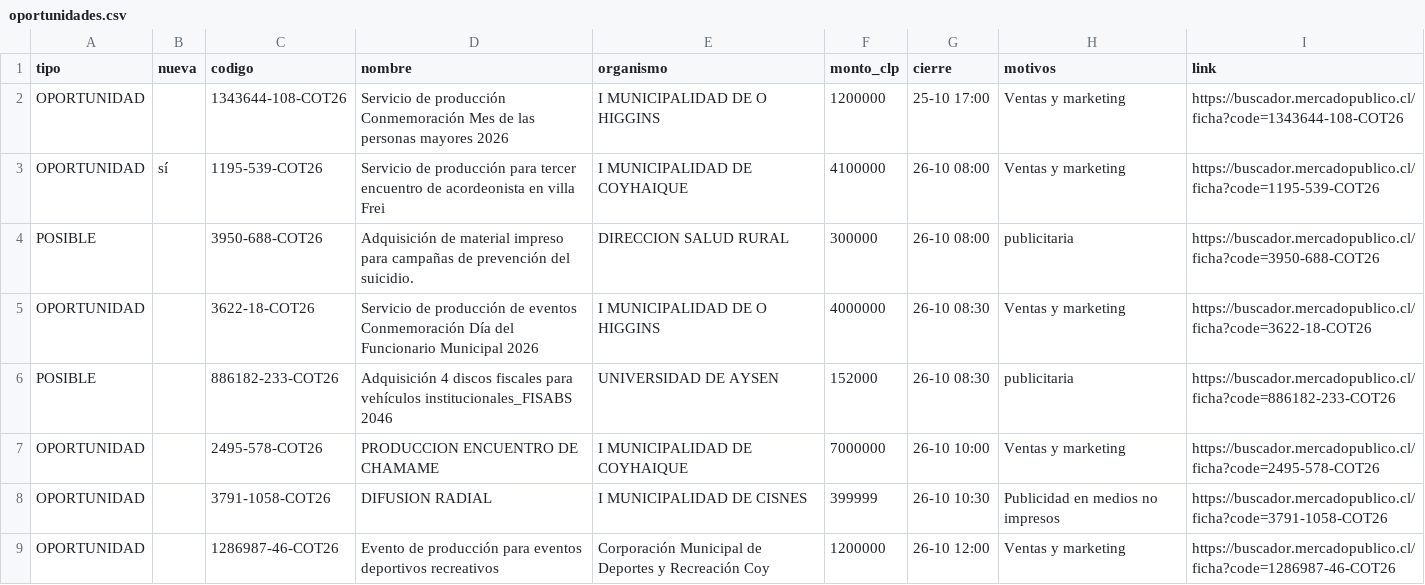
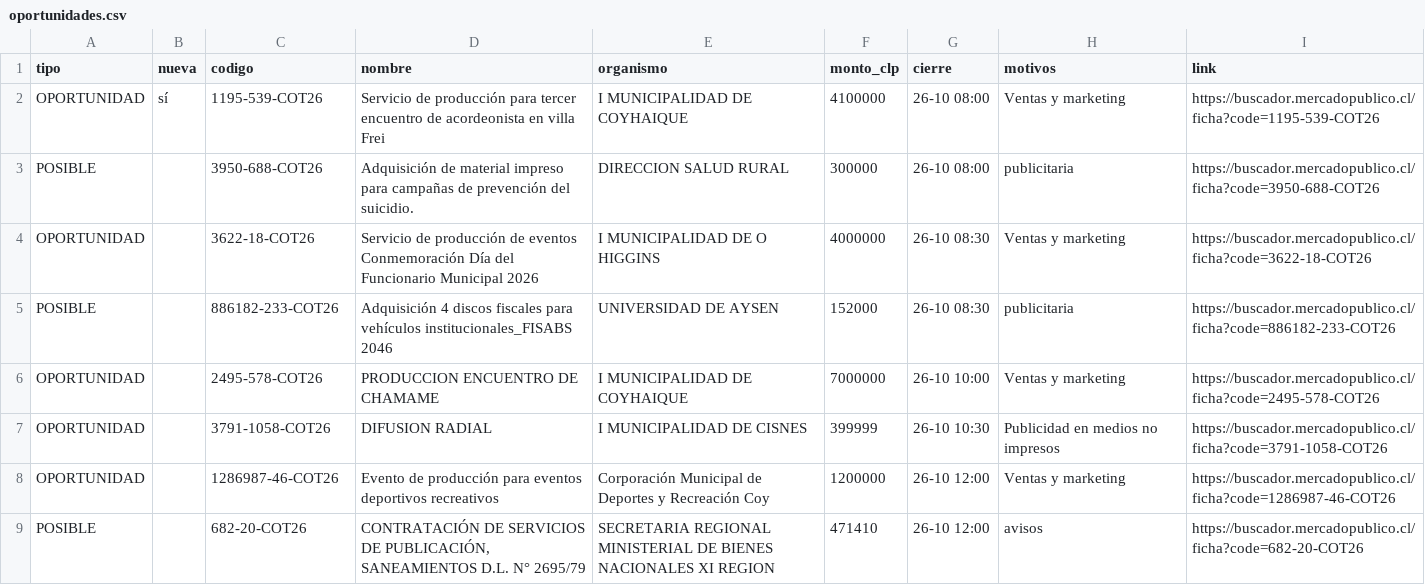
Before and after one commit to ricardoarevalo2/radar-aysen, a CSV file: docs/oportunidades.csv, drawn as a sheet; only a part is shown; the shorter side is filled out with more unchanged rows; the diff names each change by its address in the sheet, - before the commit and + after, or states it on an @@ line.

```diff
--- a/docs/oportunidades.csv
+++ b/docs/oportunidades.csv
-row 2: OPORTUNIDAD |  | 1343644-108-COT26 | Servicio de producción Conmemoración Mes de las personas mayores 2026 | I MUNICIPALIDAD DE O HIGGINS | 1200000 | 25-10 17:00 | Ventas y marketing | https://buscador.mercadopublico.cl/ficha?code=1343644-108-COT26
```
Also changed, not shown: 7 other files.
